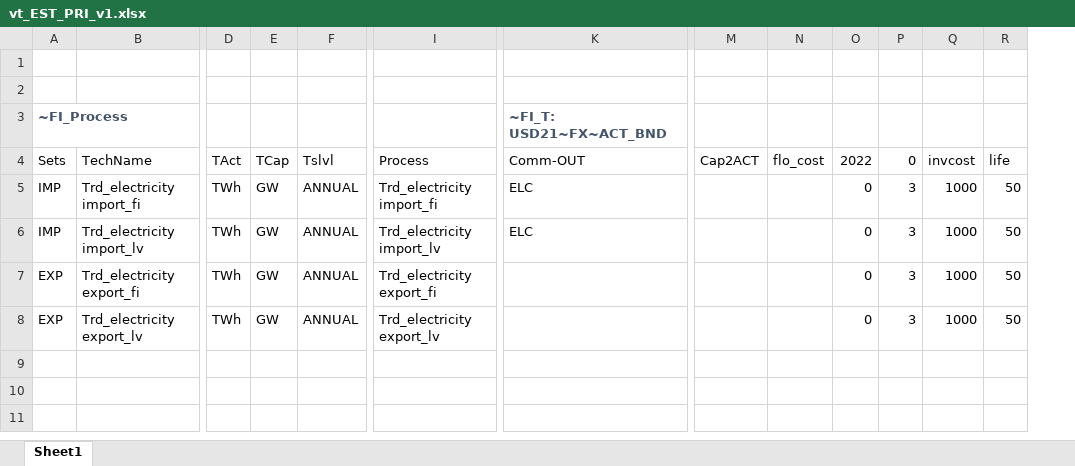
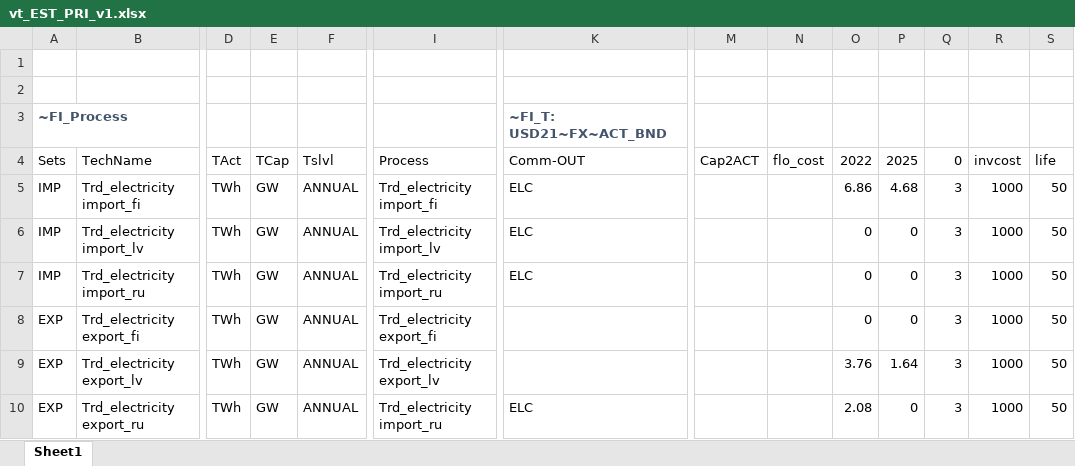
Before and after one commit to kraik98/ee-times, an Excel workbook: VerveStacks_EST/vt_EST_PRI_v1.xlsx, sheet Sheet1, drawn as a sheet; only a part is shown, gaps mark what is left out; values as stored, in another font and other column widths than the file's, no borders; addresses are those after the commit; rows hold the shown columns only; the diff names each change by its address in the sheet, - before the commit and + after, or states it on an @@ line.

Commit message:
Updating trades

```diff
--- a/VerveStacks_EST/vt_EST_PRI_v1.xlsx (sheet Sheet1)
+++ b/VerveStacks_EST/vt_EST_PRI_v1.xlsx (sheet Sheet1)
+column P, rows 4-6: 2025 | 4.68 | 0; rows 8-9: 0 | 1.64
-O5: 0
+O5: 6.86
+row 7: IMP | Trd_electricity import_ru | TWh | GW | ANNUAL | Trd_electricity import_ru | ELC |  |  | 0 | 0 | 3 | 1000 | 50
-O9: 0
+O9: 3.76
+row 10: EXP | Trd_electricity export_ru | TWh | GW | ANNUAL | Trd_electricity import_ru | ELC |  |  | 2.08 | 0 | 3 | 1000 | 50
```
